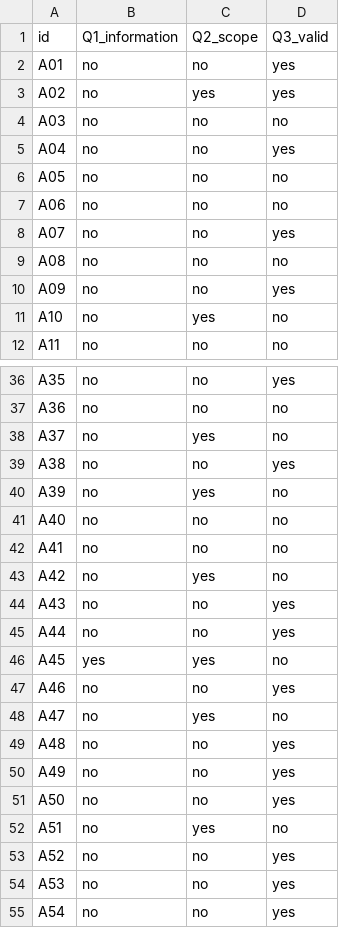
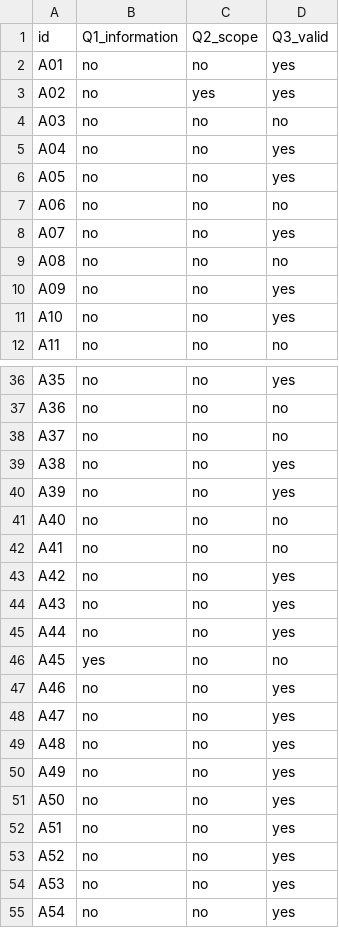
Before and after one commit to sherryli2019ca/rsi, a CSV file: attrib/audit/auditor2.csv, drawn as a sheet; only a part is shown, gaps mark what is left out; the diff covers the shown part only.

```diff
--- a/attrib/audit/auditor2.csv
+++ b/attrib/audit/auditor2.csv
@@ -5,3 +5,3 @@ A03,no,no,no
 A04,no,no,yes
-A05,no,no,no
+A05,no,no,yes
 A06,no,no,no
@@ -10,3 +10,3 @@ A08,no,no,no
 A09,no,no,yes
-A10,no,yes,no
+A10,no,no,yes
 A11,no,no,no
@@ -37,13 +37,13 @@ A35,no,no,yes
 A36,no,no,no
-A37,no,yes,no
+A37,no,no,no
 A38,no,no,yes
-A39,no,yes,no
+A39,no,no,yes
 A40,no,no,no
 A41,no,no,no
-A42,no,yes,no
+A42,no,no,yes
 A43,no,no,yes
 A44,no,no,yes
-A45,yes,yes,no
+A45,yes,no,no
 A46,no,no,yes
-A47,no,yes,no
+A47,no,no,yes
 A48,no,no,yes
@@ -51,3 +51,3 @@ A49,no,no,yes
 A50,no,no,yes
-A51,no,yes,no
+A51,no,no,yes
 A52,no,no,yes
```
Also changed, not shown: 6 edited cells elsewhere in this file, 7 other files.
